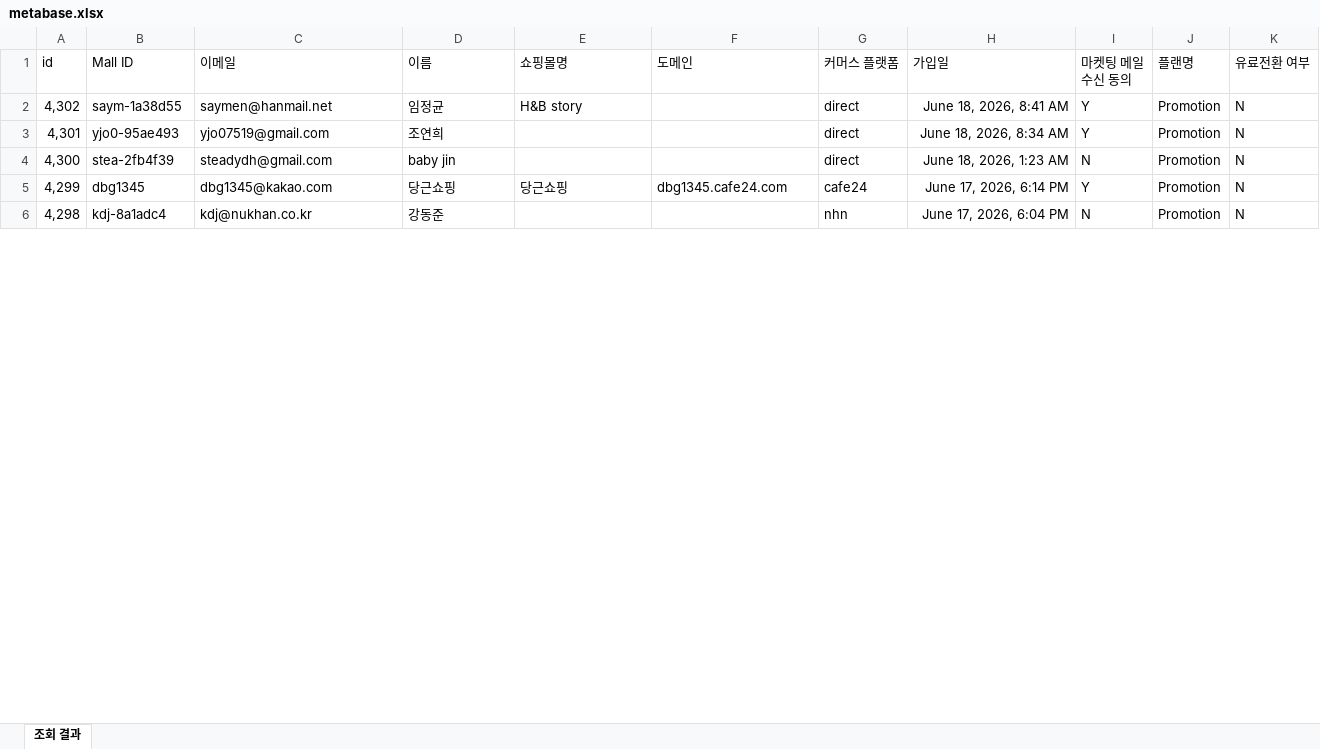
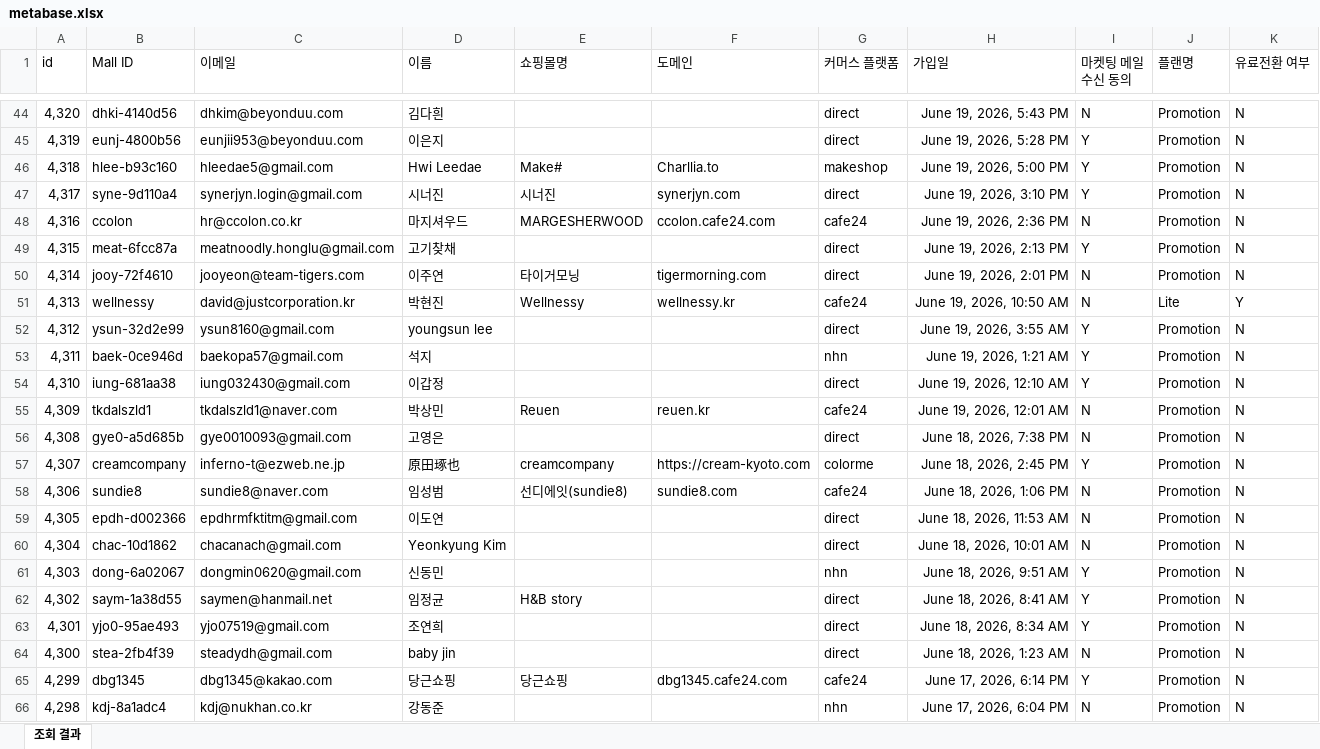
Before and after one commit to CTND-Marketing/charlla, an Excel workbook: data/2026-06/metabase.xlsx, sheet 조회 결과, drawn as a sheet; only a part is shown, gaps mark what is left out; values as stored, in another font and other column widths than the file's, no borders; rows hold the shown columns only; the diff covers the shown part only; the diff names each change by its address in the sheet, - before the commit and + after, or states it on an @@ line.

```diff
--- a/data/2026-06/metabase.xlsx (sheet 조회 결과)
+++ b/data/2026-06/metabase.xlsx (sheet 조회 결과)
+row 44: 4,320 | dhki-4140d56 | dhkim@beyonduu.com | 김다흰 |  |  | direct | June 19, 2026, 5:43 PM | N | Promotion | N
+row 45: 4,319 | eunj-4800b56 | eunjii953@beyonduu.com | 이은지 |  |  | direct | June 19, 2026, 5:28 PM | Y | Promotion | N
+row 46: 4,318 | hlee-b93c160 | hleedae5@gmail.com | Hwi Leedae | Make# | Charllia.to | makeshop | June 19, 2026, 5:00 PM | Y | Promotion | N
+row 47: 4,317 | syne-9d110a4 | synerjyn.login@gmail.com | 시너진 | 시너진 | synerjyn.com | direct | June 19, 2026, 3:10 PM | Y | Promotion | N
+row 48: 4,316 | ccolon | hr@ccolon.co.kr | 마지셔우드 | MARGESHERWOOD | ccolon.cafe24.com | cafe24 | June 19, 2026, 2:36 PM | N | Promotion | N
+row 49: 4,315 | meat-6fcc87a | meatnoodly.honglu@gmail.com | 고기찾채 |  |  | direct | June 19, 2026, 2:13 PM | Y | Promotion | N
+row 50: 4,314 | jooy-72f4610 | jooyeon@team-tigers.com | 이주연 | 타이거모닝 | tigermorning.com | direct | June 19, 2026, 2:01 PM | N | Promotion | N
+row 51: 4,313 | wellnessy | david@justcorporation.kr | 박현진 | Wellnessy | wellnessy.kr | cafe24 | June 19, 2026, 10:50 AM | N | Lite | Y
+row 52: 4,312 | ysun-32d2e99 | ysun8160@gmail.com | youngsun lee |  |  | direct | June 19, 2026, 3:55 AM | Y | Promotion | N
+row 53: 4,311 | baek-0ce946d | baekopa57@gmail.com | 석지 |  |  | nhn | June 19, 2026, 1:21 AM | Y | Promotion | N
+row 54: 4,310 | iung-681aa38 | iung032430@gmail.com | 이갑정 |  |  | direct | June 19, 2026, 12:10 AM | Y | Promotion | N
+row 55: 4,309 | tkdalszld1 | tkdalszld1@naver.com | 박상민 | Reuen | reuen.kr | cafe24 | June 19, 2026, 12:01 AM | N | Promotion | N
+row 56: 4,308 | gye0-a5d685b | gye0010093@gmail.com | 고영은 |  |  | direct | June 18, 2026, 7:38 PM | N | Promotion | N
+row 57: 4,307 | creamcompany | inferno-t@ezweb.ne.jp | 原田琢也 | creamcompany | https://cream-kyoto.com | colorme | June 18, 2026, 2:45 PM | Y | Promotion | N
+row 58: 4,306 | sundie8 | sundie8@naver.com | 임성범 | 선디에잇(sundie8) | sundie8.com | cafe24 | June 18, 2026, 1:06 PM | N | Promotion | N
+row 59: 4,305 | epdh-d002366 | epdhrmfktitm@gmail.com | 이도연 |  |  | direct | June 18, 2026, 11:53 AM | N | Promotion | N
+row 60: 4,304 | chac-10d1862 | chacanach@gmail.com | Yeonkyung Kim |  |  | direct | June 18, 2026, 10:01 AM | N | Promotion | N
+row 61: 4,303 | dong-6a02067 | dongmin0620@gmail.com | 신동민 |  |  | nhn | June 18, 2026, 9:51 AM | Y | Promotion | N
```
Also changed, not shown: 42 added rows, 5 removed rows and 152 edited cells elsewhere in this sheet, 2 other files.
